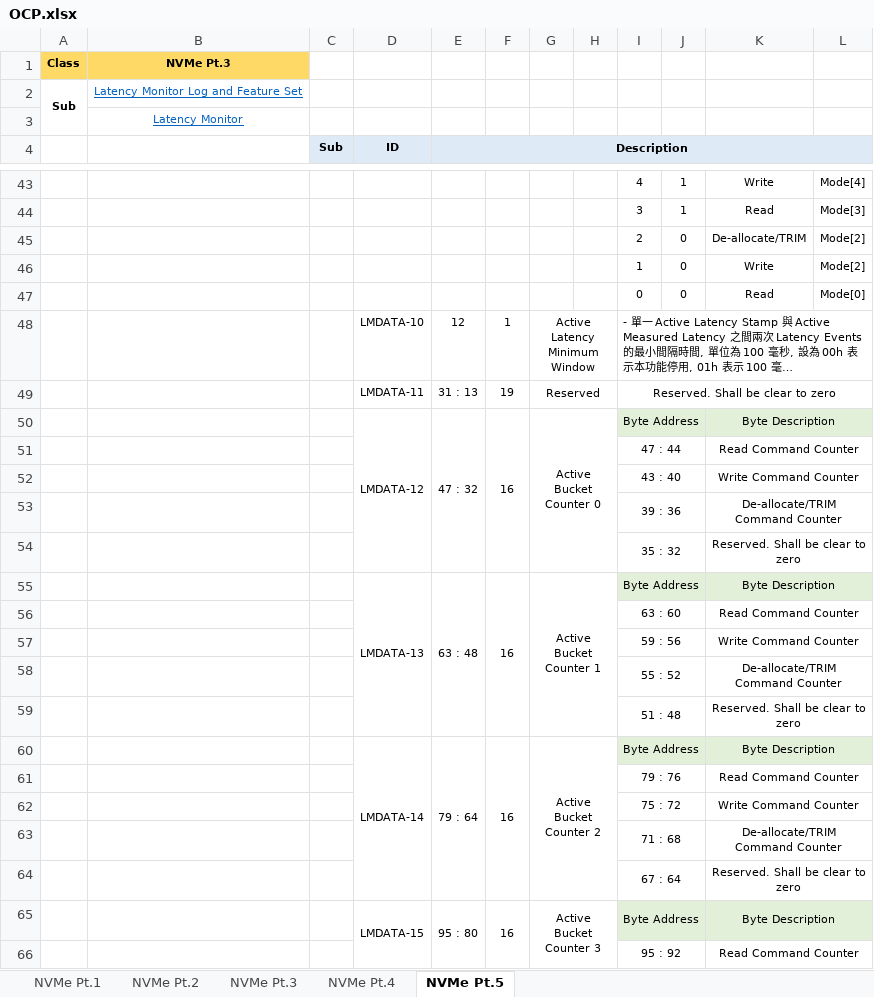
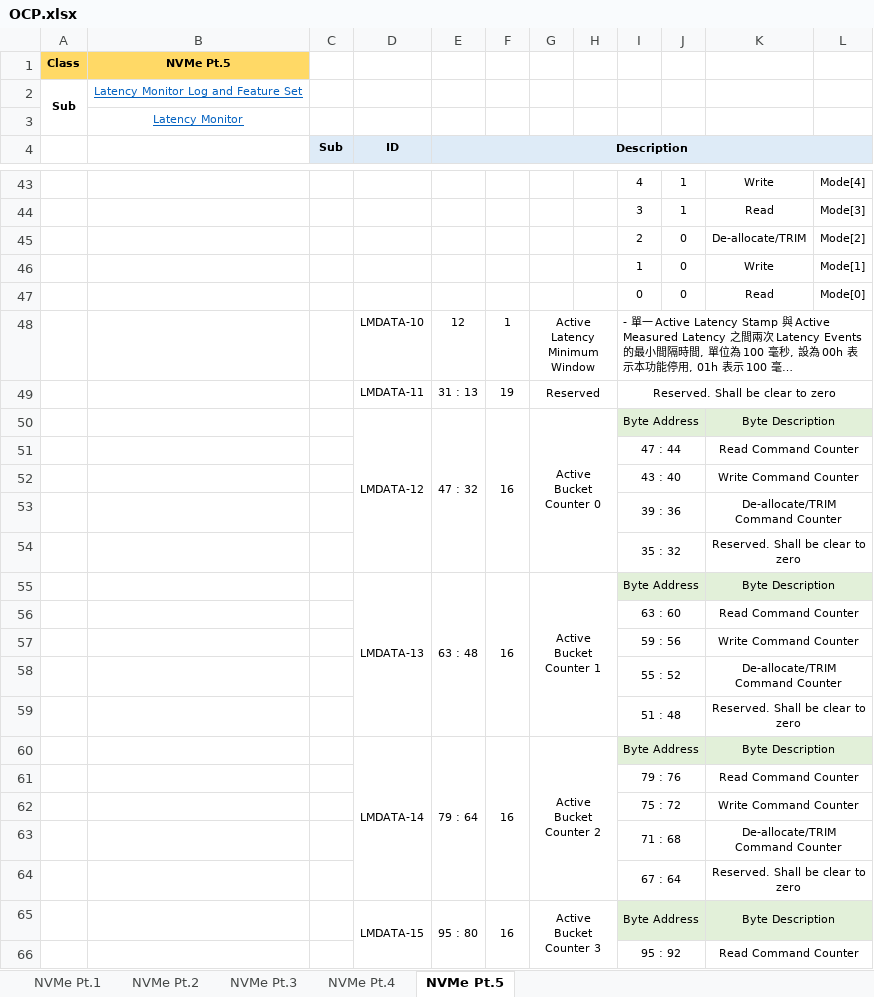
Before and after one commit to Johenry0324/NVMeDocs, an Excel workbook: OCP.xlsx, sheet NVMe Pt.5, drawn as a sheet; only a part is shown, gaps mark what is left out; long unchanged cells end in …; values as stored, in another font and other column widths than the file's, no borders; the diff covers the shown part only; the diff names each change by its address in the sheet, - before the commit and + after, or states it on an @@ line.

```diff
--- a/OCP.xlsx (sheet NVMe Pt.5)
+++ b/OCP.xlsx (sheet NVMe Pt.5)
-B1: NVMe Pt.3
+B1: NVMe Pt.5
-L46: Mode[2]
+L46: Mode[1]
```
Also changed, not shown: 108 added rows, 2 edited cells, cell formats and merged cells elsewhere in this sheet, sheet NVMe Pt.4.
